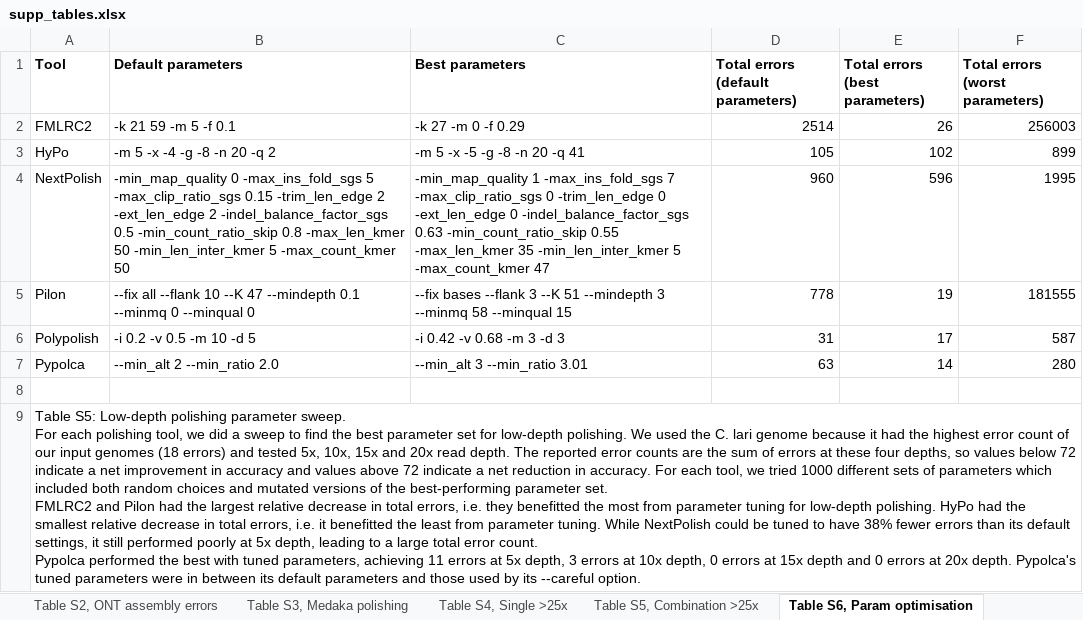
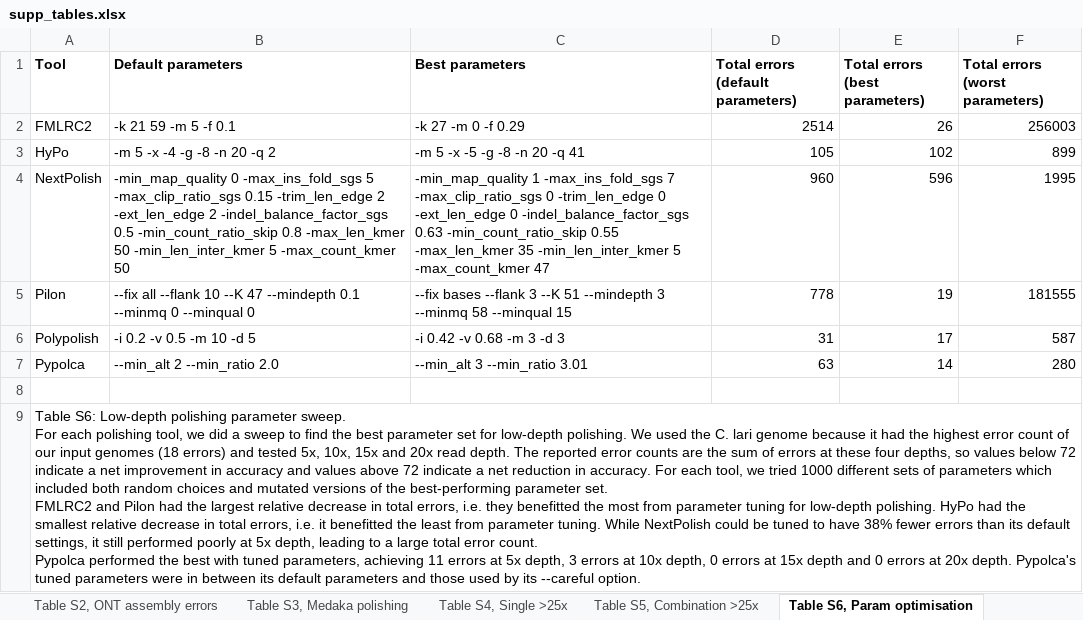
Before and after one commit to gbouras13/depth_vs_polishing_analysis, an Excel workbook: supp_tables.xlsx, sheet Table S6, Param optimisation, drawn as a sheet; values as stored, in another font and other column widths than the file's, no borders; the diff names each change by its address in the sheet, - before the commit and + after, or states it on an @@ line.

Commit message:
Fix captions and formatting in supp tables

```diff
--- a/supp_tables.xlsx (sheet Table S6, Param optimisation)
+++ b/supp_tables.xlsx (sheet Table S6, Param optimisation)
-A9 (Tool): Table S5: Low-depth polishing…
+A9 (Tool): Table S6: Low-depth polishing…
```
Also changed, not shown: sheet Table S5, Combination >25x, sheet Table S4, Single >25x, sheet Table S3, Medaka polishing, sheet Table S2, ONT assembly errors, formulas that keep their value.
